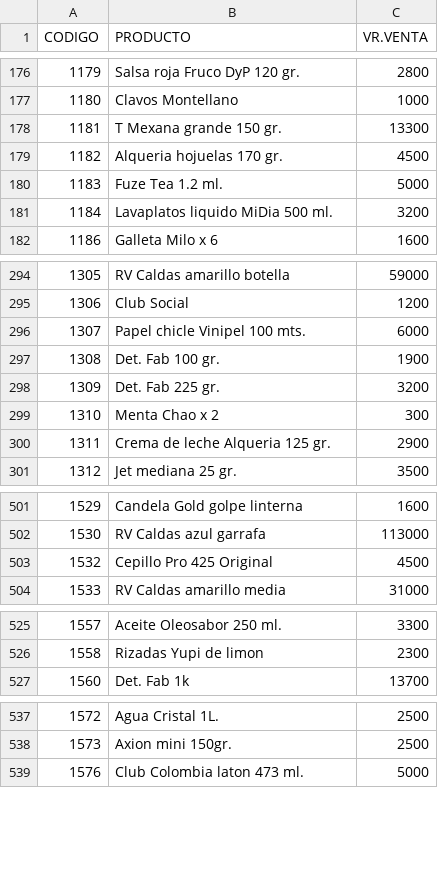
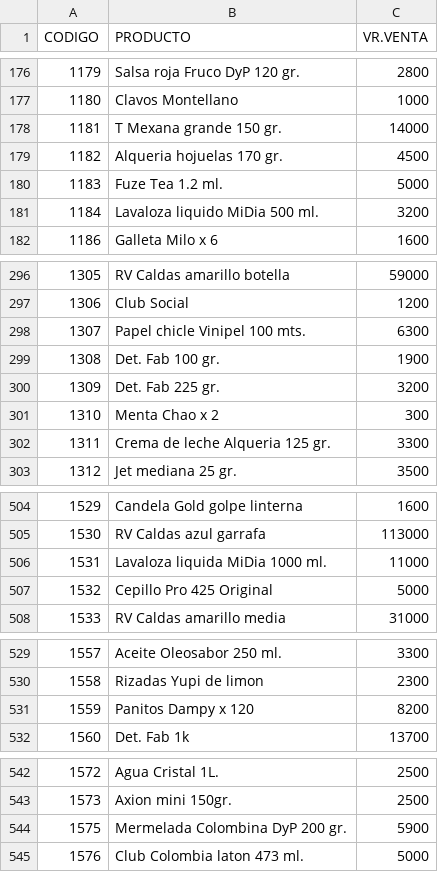
Before and after one commit to jhonmario79-stack/Lista-precio, a CSV file: productos.csv, drawn as a sheet; only a part is shown, gaps mark what is left out; the diff covers the shown part only.

```diff
--- a/productos.csv
+++ b/productos.csv
@@ -177,6 +177,6 @@ CODIGO;PRODUCTO;VR.VENTA
 1180;Clavos Montellano;1000
-1181;T Mexana grande 150 gr.;13300
+1181;T Mexana grande 150 gr.;14000
 1182;Alqueria hojuelas 170 gr.;4500
 1183;Fuze Tea 1.2 ml.;5000
-1184;Lavaplatos liquido MiDia 500 ml.;3200
+1184;Lavaloza liquido MiDia 500 ml.;3200
 1186;Galleta Milo  x 6;1600
@@ -295,3 +297,3 @@ CODIGO;PRODUCTO;VR.VENTA
 1306;Club Social;1200
-1307;Papel chicle Vinipel 100 mts.;6000
+1307;Papel chicle Vinipel 100 mts.;6300
 1308;Det. Fab 100 gr.;1900
@@ -299,3 +301,3 @@ CODIGO;PRODUCTO;VR.VENTA
 1310;Menta Chao x 2;300
-1311;Crema de leche Alqueria 125 gr.;2900
+1311;Crema de leche Alqueria 125 gr.;3300
 1312;Jet mediana 25 gr.;3500
@@ -502,3 +505,4 @@ CODIGO;PRODUCTO;VR.VENTA
 1530;RV Caldas azul garrafa;113000
-1532;Cepillo Pro 425 Original;4500
+1531;Lavaloza liquida MiDia 1000 ml.;11000
+1532;Cepillo Pro 425 Original;5000
 1533;RV Caldas amarillo media;31000
@@ -526,2 +530,3 @@ CODIGO;PRODUCTO;VR.VENTA
 1558;Rizadas Yupi de limon;2300
+1559;Panitos Dampy x 120;8200
 1560;Det. Fab 1k;13700
@@ -538,2 +543,3 @@ CODIGO;PRODUCTO;VR.VENTA
 1573;Axion mini 150gr.;2500
+1575;Mermelada Colombina DyP 200 gr.;5900
 1576;Club Colombia laton 473 ml.;5000
```
Also changed, not shown: 4 added rows, 1 removed row and 17 edited cells elsewhere in this file.
